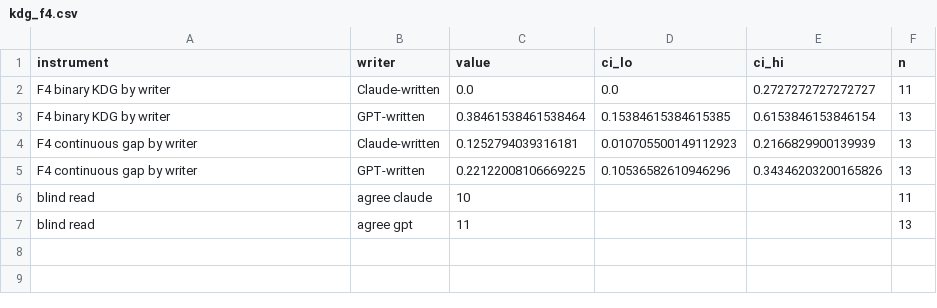
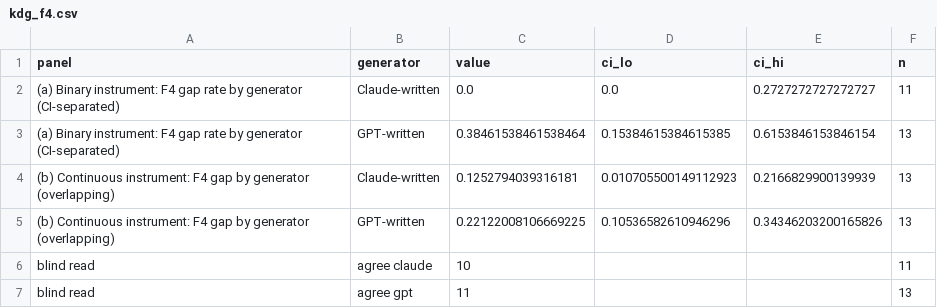
Before and after one commit to deepsteer/deepsteer, a CSV file: papers/8_knowing_doing/figure_data/kdg_f4.csv, drawn as a sheet.

```diff
--- a/papers/8_knowing_doing/figure_data/kdg_f4.csv
+++ b/papers/8_knowing_doing/figure_data/kdg_f4.csv
@@ -1,6 +1,6 @@
-instrument,writer,value,ci_lo,ci_hi,n
-F4 binary KDG by writer,Claude-written,0.0,0.0,0.2727272727272727,11
-F4 binary KDG by writer,GPT-written,0.38461538461538464,0.15384615384615385,0.6153846153846154,13
-F4 continuous gap by writer,Claude-written,0.1252794039316181,0.010705500149112923,0.2166829900139939,13
-F4 continuous gap by writer,GPT-written,0.22122008106669225,0.10536582610946296,0.34346203200165826,13
+panel,generator,value,ci_lo,ci_hi,n
+(a) Binary instrument: F4 gap rate by generator (CI-separated),Claude-written,0.0,0.0,0.2727272727272727,11
+(a) Binary instrument: F4 gap rate by generator (CI-separated),GPT-written,0.38461538461538464,0.15384615384615385,0.6153846153846154,13
+(b) Continuous instrument: F4 gap by generator (overlapping),Claude-written,0.1252794039316181,0.010705500149112923,0.2166829900139939,13
+(b) Continuous instrument: F4 gap by generator (overlapping),GPT-written,0.22122008106669225,0.10536582610946296,0.34346203200165826,13
 blind read,agree claude,10,,,11
```
Also changed, not shown: papers/8_knowing_doing/figure_data/kdg_families.csv, papers/8_knowing_doing/figure_data/kdg_ladder.csv, 36 other files.
